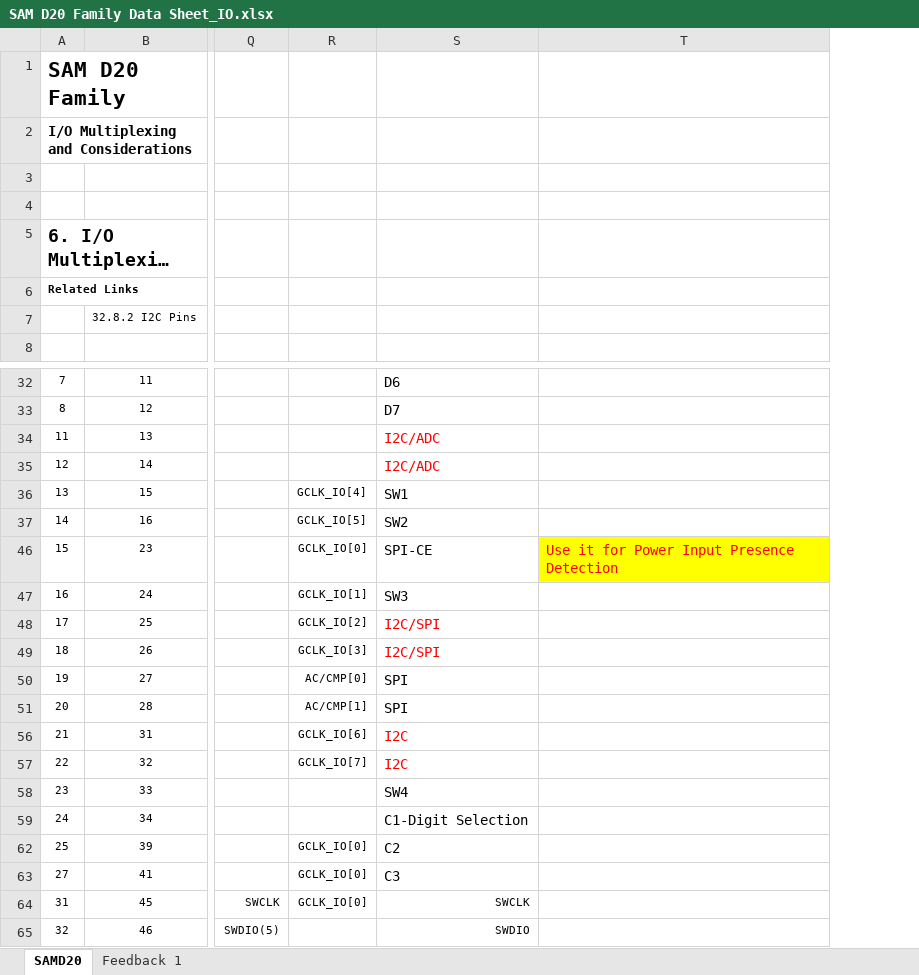
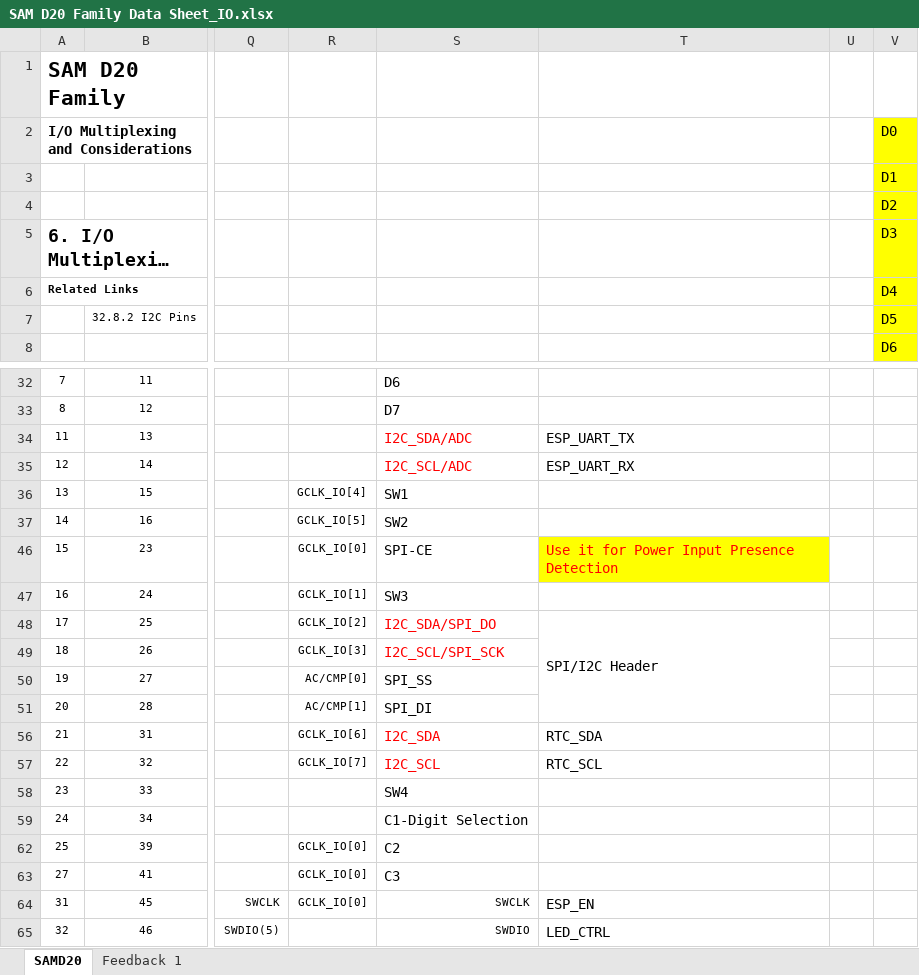
Before and after one commit to BalajeRajasundaram/Platform, an Excel workbook: Platform/SAM D20 Family Data Sheet_IO.xlsx, sheet SAMD20, drawn as a sheet; only a part is shown, gaps mark what is left out; long unchanged cells end in …; values as stored, in another font and other column widths than the file's, no borders; the diff names each change by its address in the sheet, - before the commit and + after, or states it on an @@ line.

Commit message:
Updated IO xls to reflect all pins.

```diff
--- a/Platform/SAM D20 Family Data Sheet_IO.xlsx (sheet SAMD20)
+++ b/Platform/SAM D20 Family Data Sheet_IO.xlsx (sheet SAMD20)
+column U, empty
+column V, rows 2-8: D0 | D1 | D2 | D3 | D4 | D5 | D6
-S34: I2C/ADC
+S34: I2C_SDA/ADC
-T34: (empty)
+T34: ESP_UART_TX
-S35: I2C/ADC
+S35: I2C_SCL/ADC
-T35: (empty)
+T35: ESP_UART_RX
-S48: I2C/SPI
+S48: I2C_SDA/SPI_DO
-T48: (empty)
+T48: SPI/I2C Header
+T48:T51 merged
-S49: I2C/SPI
+S49: I2C_SCL/SPI_SCK
-S50: SPI
+S50: SPI_SS
-S51: SPI
+S51: SPI_DI
-S56: I2C
+S56: I2C_SDA
-T56: (empty)
+T56: RTC_SDA
-S57: I2C
+S57: I2C_SCL
-T57: (empty)
+T57: RTC_SCL
-T64: (empty)
+T64: ESP_EN
-T65: (empty)
+T65: LED_CTRL
```
